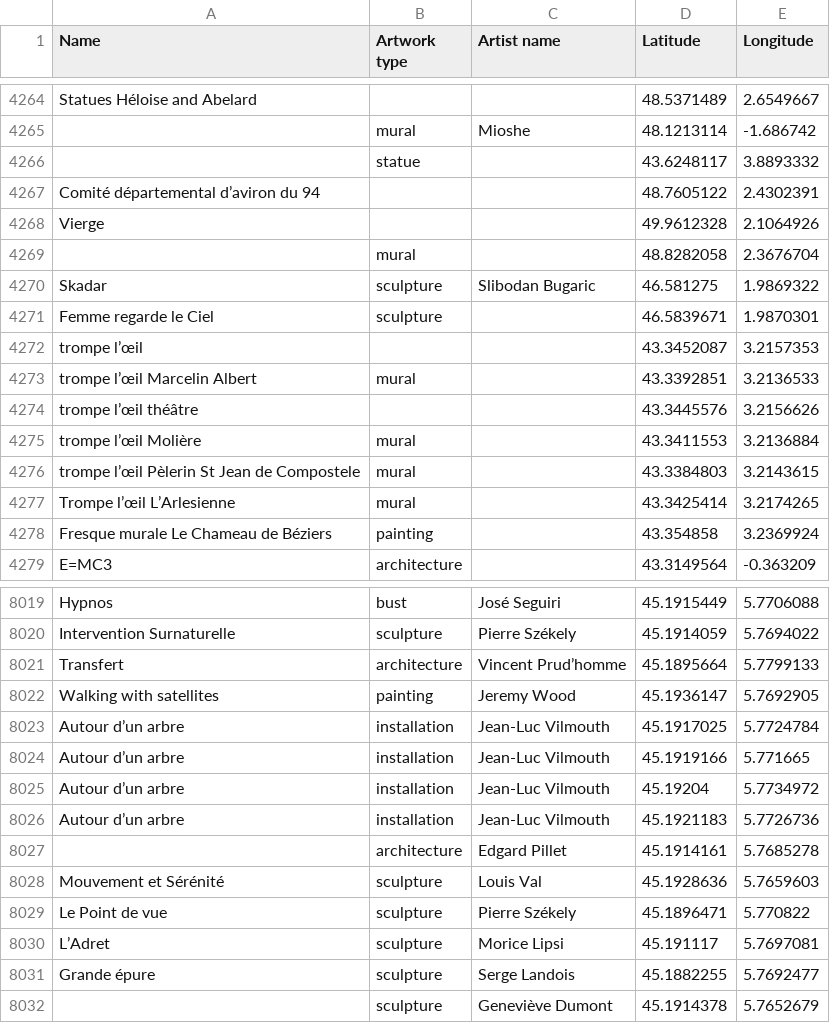
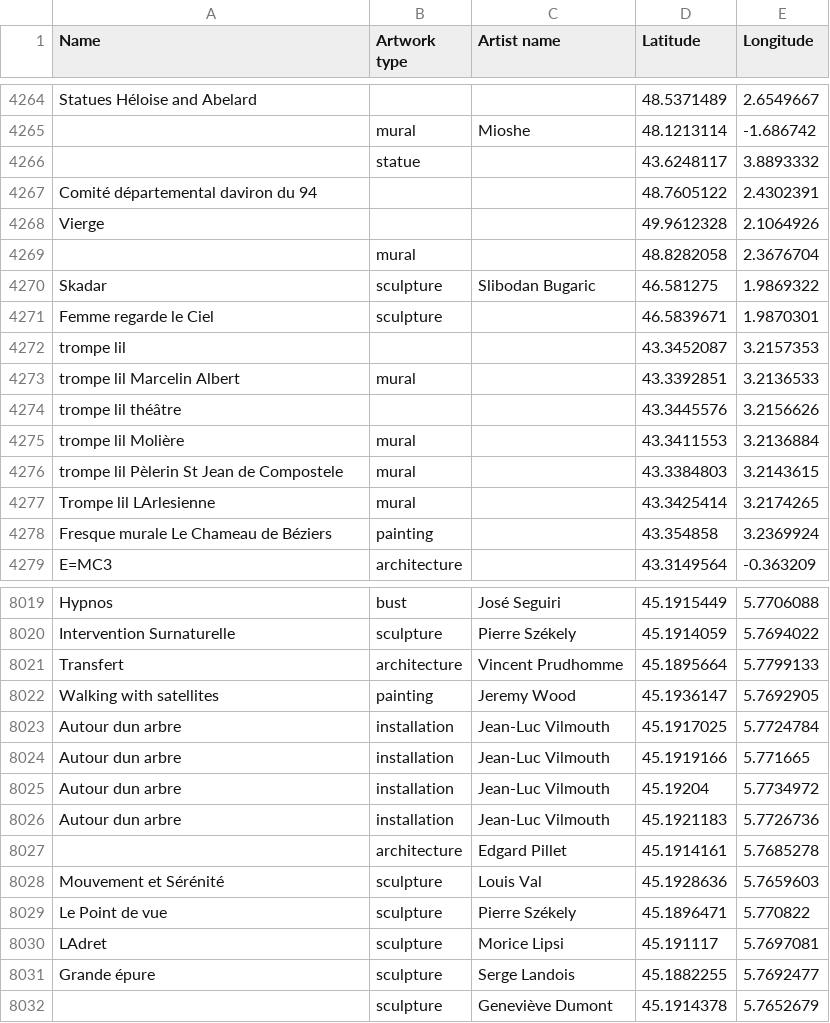
Before and after one commit to Leyric/map-hw-uebung-french, a CSV file: data.csv (was 2csvKunstwerke-im-oeffentlichen-Raum-in-Frankreich.csv.CSV), drawn as a sheet; only a part is shown, gaps mark what is left out; the diff covers the shown part only; the diff names each change by its address in the sheet, - before the commit and + after, or states it on an @@ line.

```diff
--- a/2csvKunstwerke-im-oeffentlichen-Raum-in-Frankreich.csv.CSV
+++ b/data.csv
-A4267 (Name): Comité départemental d’aviron du 94
+A4267 (Name): Comité départemental daviron du 94
-A4272 (Name): trompe l’œil
+A4272 (Name): trompe lil
-A4273 (Name): trompe l’œil Marcelin Albert
+A4273 (Name): trompe lil Marcelin Albert
-A4274 (Name): trompe l’œil théâtre
+A4274 (Name): trompe lil théâtre
-A4275 (Name): trompe l’œil Molière
+A4275 (Name): trompe lil Molière
-A4276 (Name): trompe l’œil Pèlerin St Jean de Compostele
+A4276 (Name): trompe lil Pèlerin St Jean de Compostele
-A4277 (Name): Trompe l’œil L’Arlesienne
+A4277 (Name): Trompe lil LArlesienne
-C8021 (Artist name): Vincent Prud’homme
+C8021 (Artist name): Vincent Prudhomme
-A8023:A8026 (Name): Autour d’un arbre
+A8023:A8026 (Name): Autour dun arbre
-A8030 (Name): L’Adret
+A8030 (Name): LAdret
```
Also changed, not shown: 115 edited cells elsewhere in this file.
